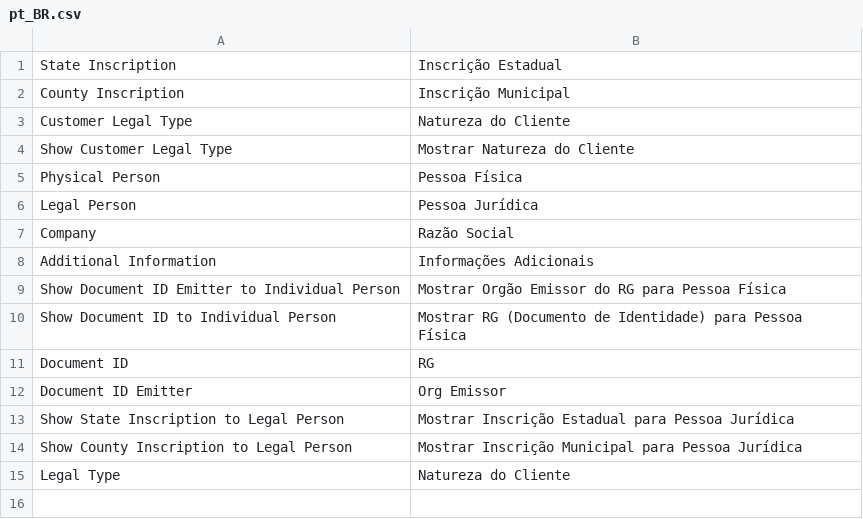
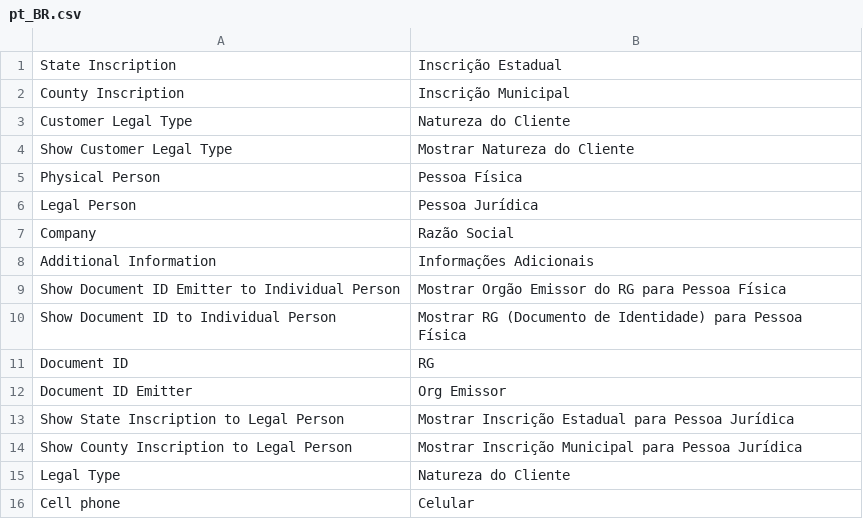
Before and after one commit to techspotbr/Techspot_Brcustomer, a CSV file: i18n/pt_BR.csv, drawn as a sheet; the diff names each change by its address in the sheet, - before the commit and + after, or states it on an @@ line.

```diff
--- a/i18n/pt_BR.csv
+++ b/i18n/pt_BR.csv
+row 16: Cell phone | Celular
```
Also changed, not shown: 2 other files.
